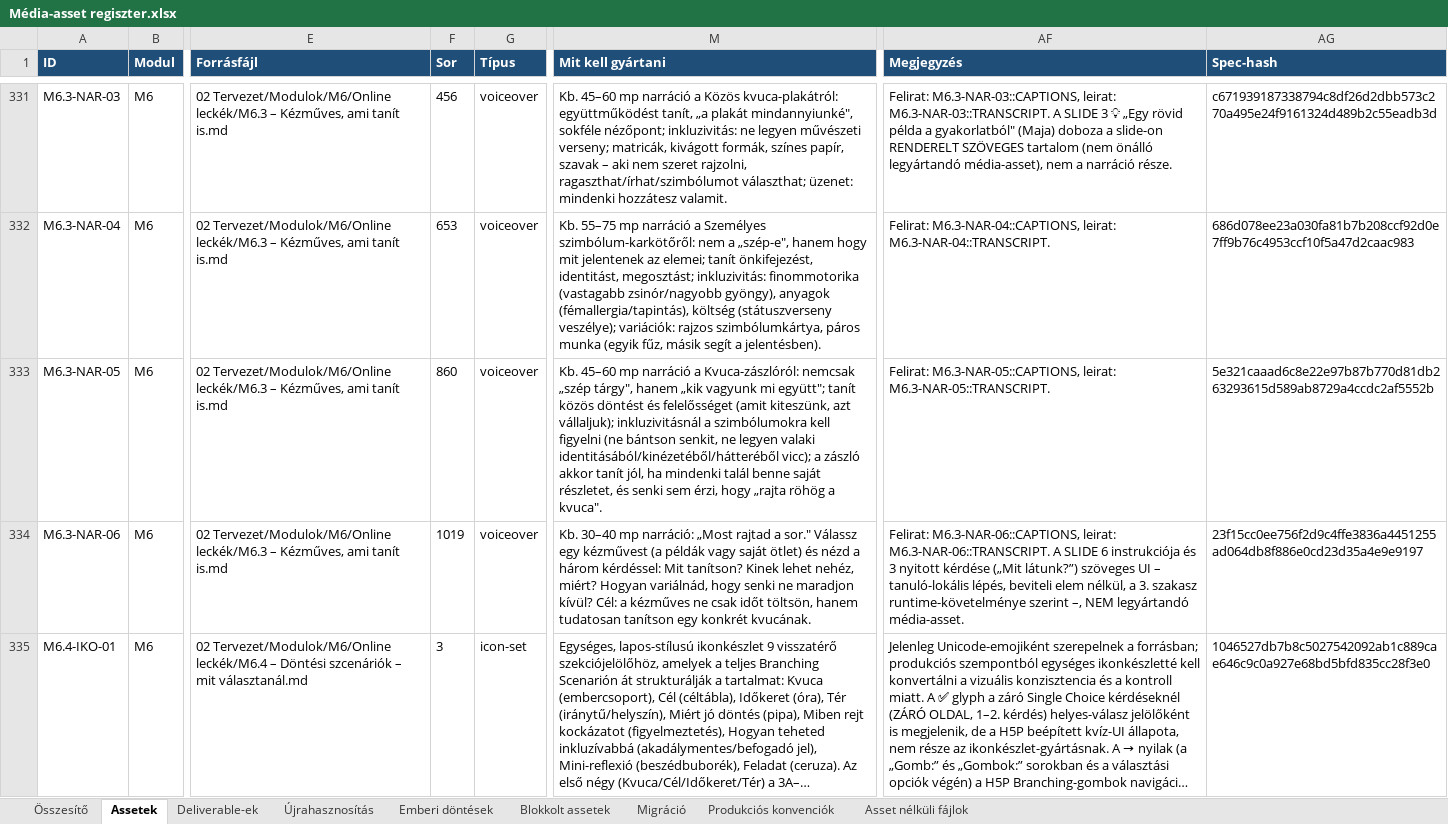
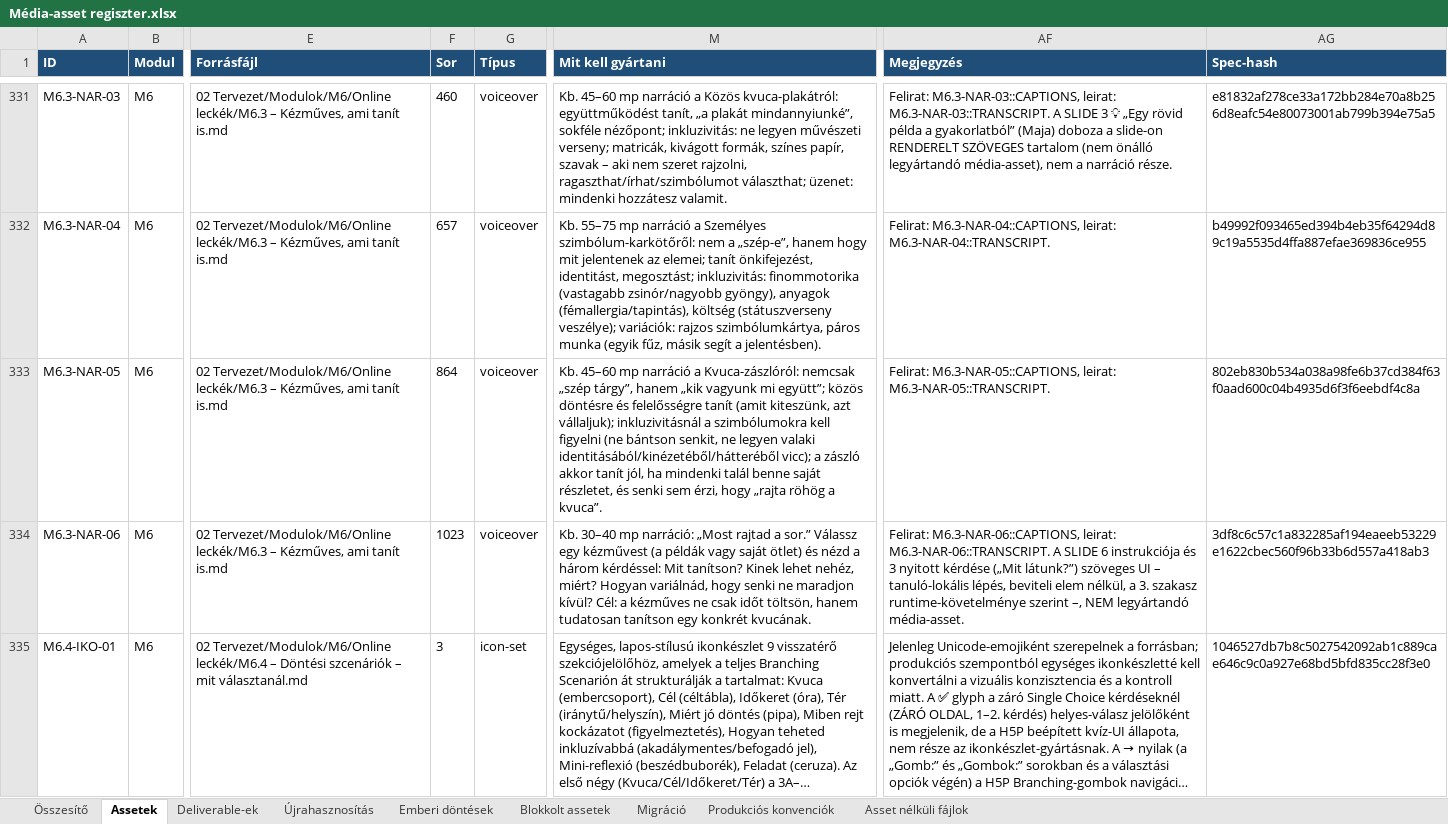
Before and after one commit to hasomerhacairhu/modszertani-kepzes, an Excel workbook: 02 Tervezet/Média-assetek/Média-asset regiszter.xlsx, sheet Assetek, drawn as a sheet; only a part is shown, gaps mark what is left out; long unchanged cells end in …; values as stored, in another font and other column widths than the file's, no borders; the diff covers the shown part only; the diff names each change by its address in the sheet, - before the commit and + after, or states it on an @@ line.

```diff
--- a/02 Tervezet/Média-assetek/Média-asset regiszter.xlsx (sheet Assetek)
+++ b/02 Tervezet/Média-assetek/Média-asset regiszter.xlsx (sheet Assetek)
-F331 (Sor): 456
+F331 (Sor): 460
-M331 (Mit kell gyártani): …„a plakát mindannyiunké", sokféle nézőpont;…
+M331 (Mit kell gyártani): …„a plakát mindannyiunké”, sokféle nézőpont;…
-AF331 (Megjegyzés): …példa a gyakorlatból" (Maja) doboza…
+AF331 (Megjegyzés): …példa a gyakorlatból” (Maja) doboza…
-AG331 (Spec-hash): c671939187338794c8df26d2dbb573c270a495e24f9161324d489b2c55eadb3d
+AG331 (Spec-hash): e81832af278ce33a172bb284e70a8b256d8eafc54e80073001ab799b394e75a5
-F332 (Sor): 653
+F332 (Sor): 657
-M332 (Mit kell gyártani): …nem a „szép-e", hanem hogy…
+M332 (Mit kell gyártani): …nem a „szép-e”, hanem hogy…
-AG332 (Spec-hash): 686d078ee23a030fa81b7b208ccf92d0e7ff9b76c4953ccf10f5a47d2caac983
+AG332 (Spec-hash): b49992f093465ed394b4eb35f64294d89c19a5535d4ffa887efae369836ce955
-F333 (Sor): 860
+F333 (Sor): 864
-M333 (Mit kell gyártani): …nemcsak „szép tárgy", hanem „kik vagyunk mi együtt"; tanít közös döntést és felelősséget (amit kiteszünk, azt vállaljuk); inkluzivitásnál a szimbólumokra kell figyelni (ne bántson senkit, ne legyen valaki identitásából/kinézetéből/hátteréből vicc); a zászló akkor tanít jól, ha mindenki talál benne saját részletet, és senki sem érzi, hogy „rajta röhög a kvuca".
+M333 (Mit kell gyártani): …nemcsak „szép tárgy”, hanem „kik vagyunk mi együtt”; közös döntésre és felelősségre tanít (amit kiteszünk, azt vállaljuk); inkluzivitásnál a szimbólumokra kell figyelni (ne bántson senkit, ne legyen valaki identitásából/kinézetéből/hátteréből vicc); a zászló akkor tanít jól, ha mindenki talál benne saját részletet, és senki sem érzi, hogy „rajta röhög a kvuca”.
-AG333 (Spec-hash): 5e321caaad6c8e22e97b87b770d81db263293615d589ab8729a4ccdc2af5552b
+AG333 (Spec-hash): 802eb830b534a038a98fe6b37cd384f63f0aad600c04b4935d6f3f6eebdf4c8a
-F334 (Sor): 1019
+F334 (Sor): 1023
-M334 (Mit kell gyártani): …rajtad a sor." Válassz egy…
+M334 (Mit kell gyártani): …rajtad a sor.” Válassz egy…
-AG334 (Spec-hash): 23f15cc0ee756f2d9c4ffe3836a4451255ad064db8f886e0cd23d35a4e9e9197
+AG334 (Spec-hash): 3df8c6c57c1a832285af194eaeeb53229e1622cbec560f96b33b6d557a418ab3
```
Also changed, not shown: 131 edited cells elsewhere in this sheet, sheet Deliverable-ek, sheet Összesítő, sheet Újrahasznosítás, 7 other files.
